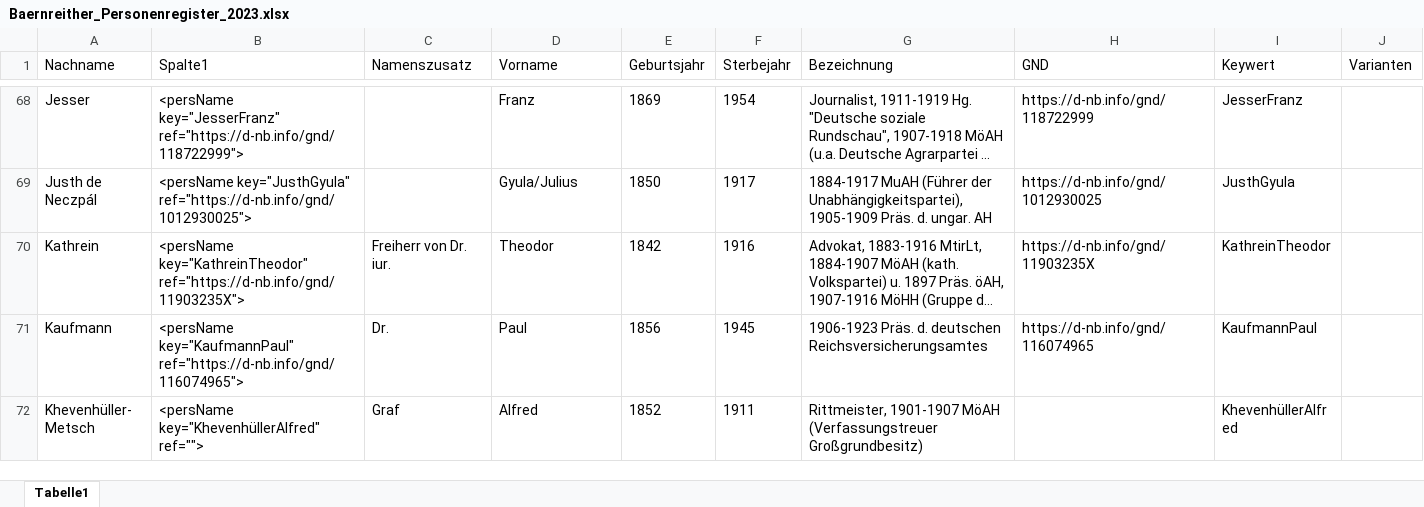
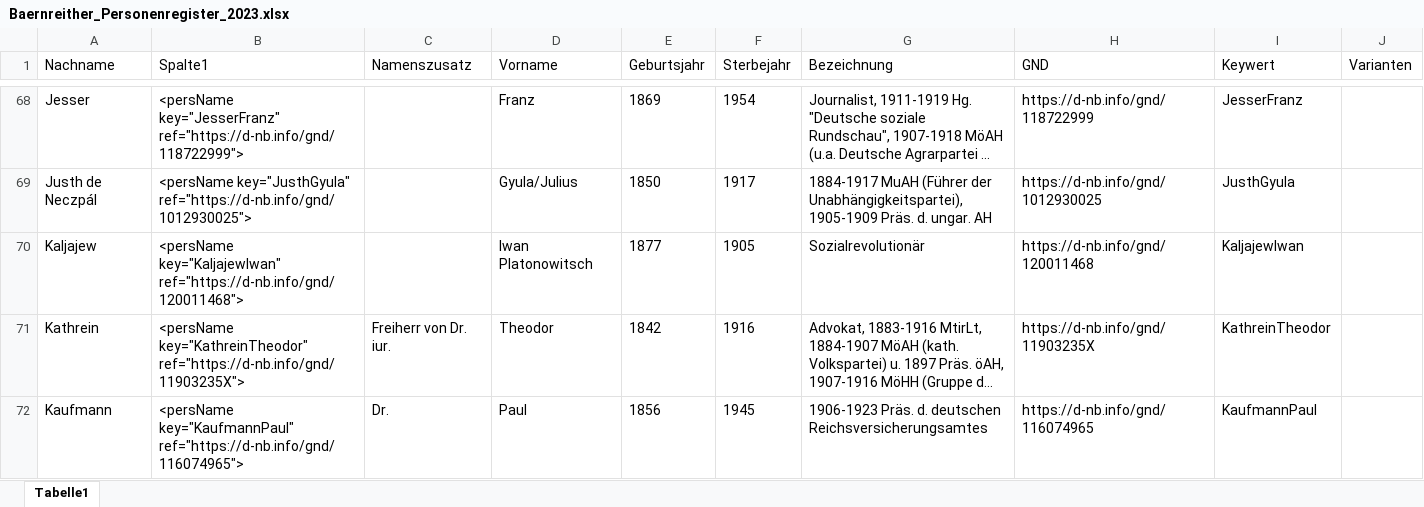
Before and after one commit to KfNGOe/baernreither-data, an Excel workbook: docs/Baernreither_Personenregister_2023.xlsx, sheet Tabelle1, drawn as a sheet; only a part is shown, gaps mark what is left out; the shorter side is filled out with more unchanged rows; long unchanged cells end in …; values as stored, in another font and other column widths than the file's, no borders; table styles not drawn; the diff names each change by its address in the sheet, - before the commit and + after, or states it on an @@ line.

```diff
--- a/docs/Baernreither_Personenregister_2023.xlsx (sheet Tabelle1)
+++ b/docs/Baernreither_Personenregister_2023.xlsx (sheet Tabelle1)
+row 70: Kaljajew | <persName key="KaljajewIwan" ref="https://d-nb.info/gnd/120011468"> |  | Iwan Platonowitsch | 1877 | 1905 | Sozialrevolutionär | https://d-nb.info/gnd/120011468 | KaljajewIwan
```
Also changed, not shown: 3 other files.
